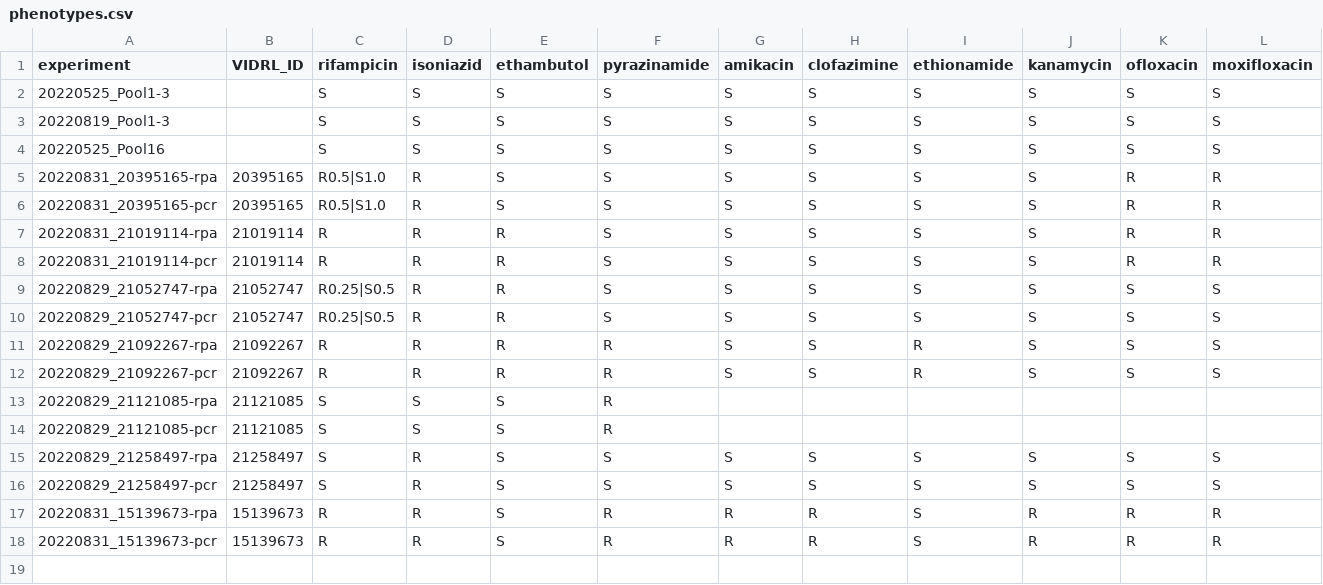
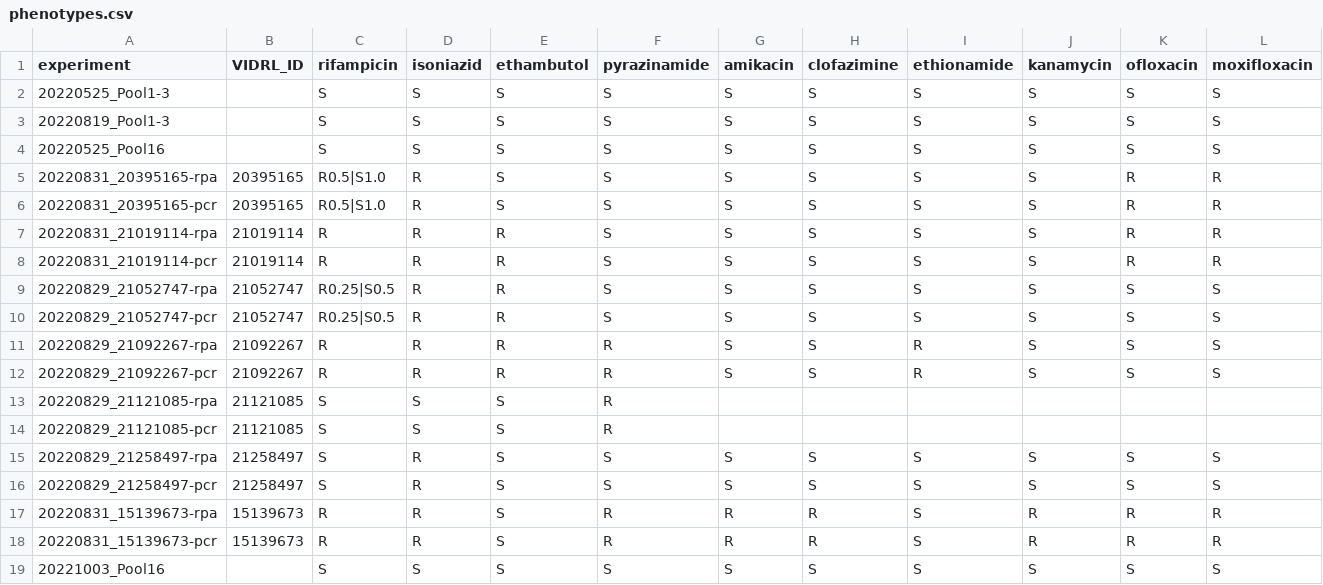
Before and after one commit to mbhall88/Dunstan_nanopore_amplicon, a CSV file: config/phenotypes.csv, drawn as a sheet; the diff names each change by its address in the sheet, - before the commit and + after, or states it on an @@ line.

```diff
--- a/config/phenotypes.csv
+++ b/config/phenotypes.csv
+row 19: 20221003_Pool16 |  | S | S | S | S | S | S | S | S | S | S
```
Also changed, not shown: 2 other files.
